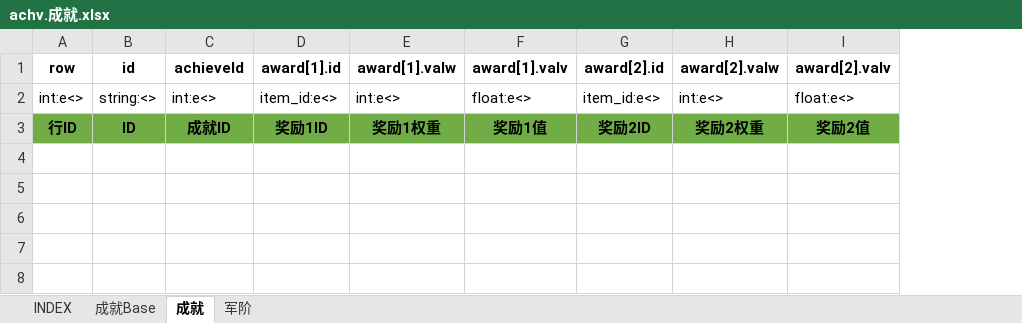
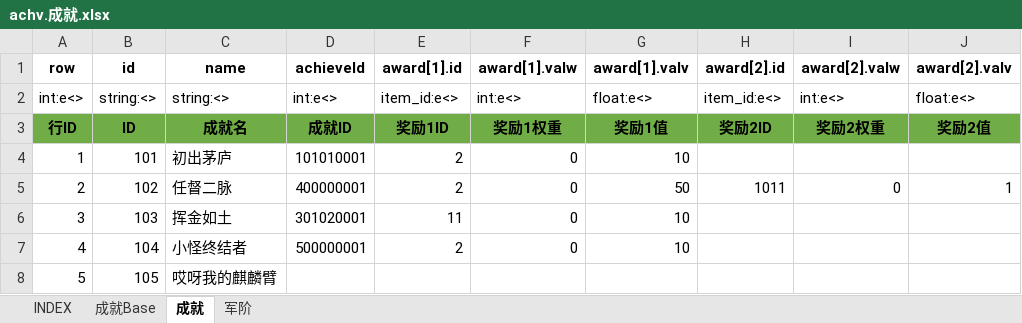
Before and after one commit to hataksumo/UIDesigner, an Excel workbook: Excel/achv.成就.xlsx, sheet 成就, drawn as a sheet; values as stored, in another font and other column widths than the file's, no borders; the diff names each change by its address in the sheet, - before the commit and + after, or states it on an @@ line.

```diff
--- a/Excel/achv.成就.xlsx (sheet 成就)
+++ b/Excel/achv.成就.xlsx (sheet 成就)
+column C (name), rows 2-3: string:<> | 成就名
+row 4: 1 | 101 | 初出茅庐 | 101010001 | 2 | 0 | 10
+row 5: 2 | 102 | 任督二脉 | 400000001 | 2 | 0 | 50 | 1011 | 0 | 1
+row 6: 3 | 103 | 挥金如土 | 301020001 | 11 | 0 | 10
+row 7: 4 | 104 | 小怪终结者 | 500000001 | 2 | 0 | 10
+row 8: 5 | 105 | 哎呀我的麒麟臂
```
Also changed, not shown: sheet 成就Base, sheet INDEX, Excel/monster.怪物.xlsx, Excel/skill.技能.xlsx, 3 other files.
